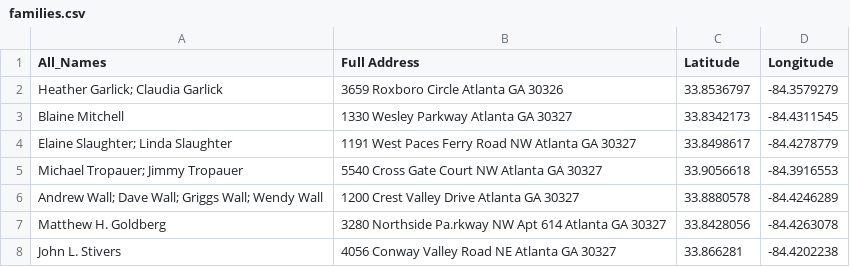
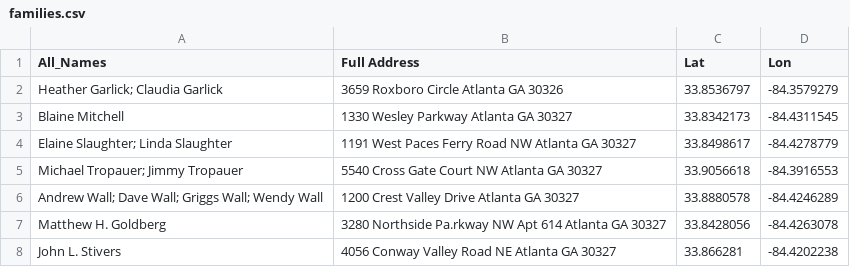
Before and after one commit to dforresterhies/sandy-springs-map, a CSV file: families.csv, drawn as a sheet; only a part is shown.

Commit message:
Add files via upload

```diff
--- a/families.csv
+++ b/families.csv
@@ -1,2 +1,2 @@
-All_Names,Full Address,Latitude,Longitude
+All_Names,Full Address,Lat,Lon
 Heather Garlick; Claudia Garlick,3659 Roxboro Circle Atlanta GA 30326 ,33.8536797,-84.3579279
```
